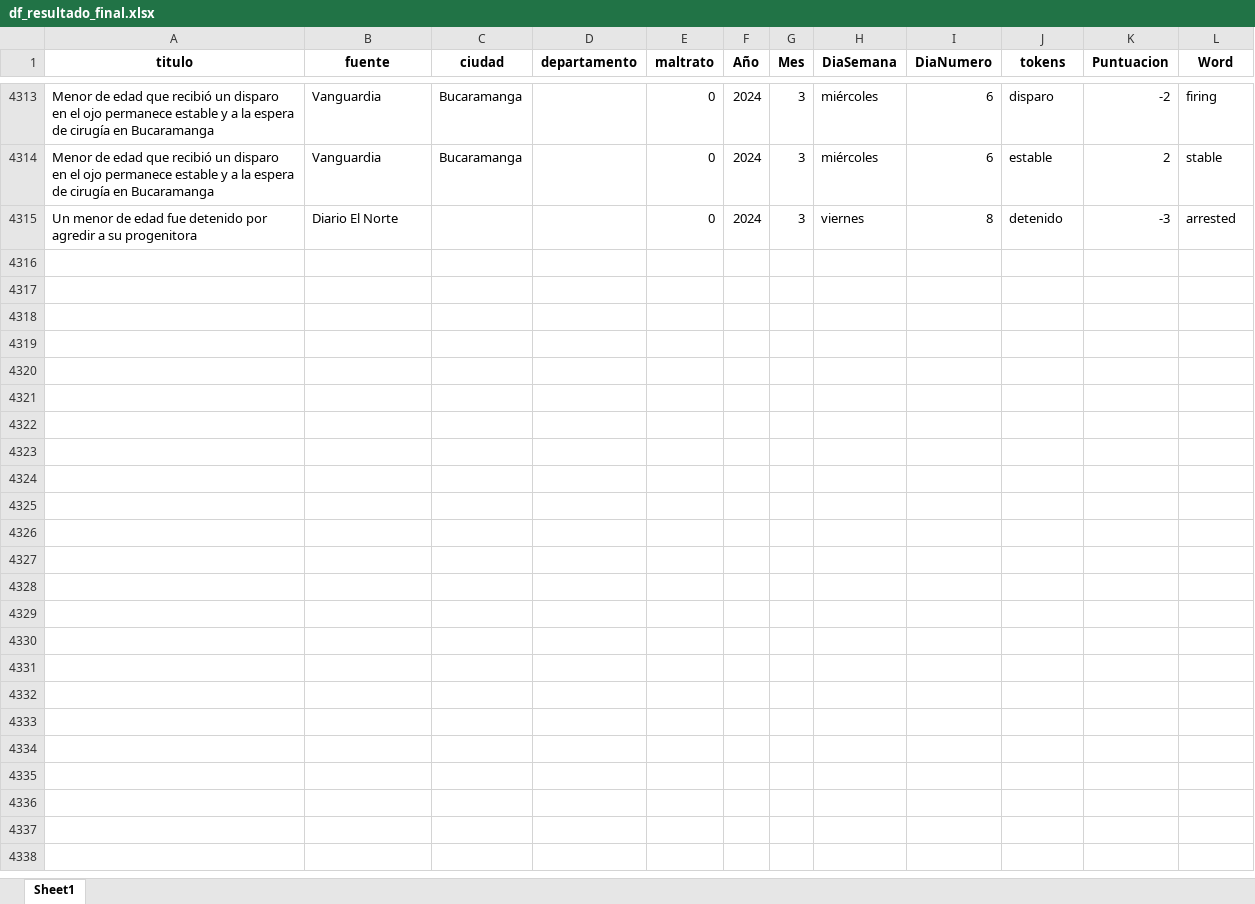
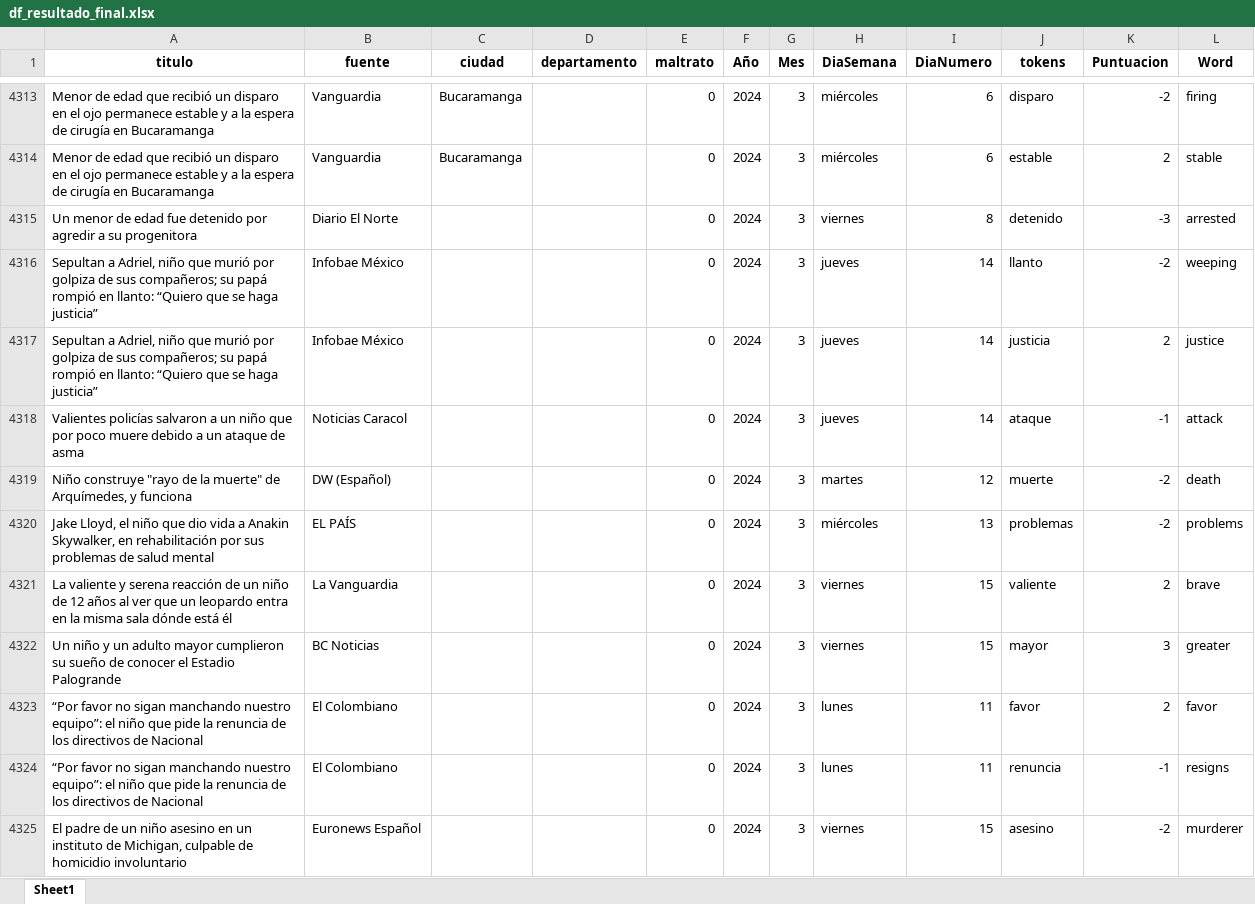
Before and after one commit to ICBF-Analitica/Monitoreo_de_medios, an Excel workbook: Data/df_resultado_final.xlsx, sheet Sheet1, drawn as a sheet; only a part is shown, gaps mark what is left out; values as stored, in another font and other column widths than the file's, no borders; the diff covers the shown part only; the diff names each change by its address in the sheet, - before the commit and + after, or states it on an @@ line.

```diff
--- a/Data/df_resultado_final.xlsx (sheet Sheet1)
+++ b/Data/df_resultado_final.xlsx (sheet Sheet1)
+row 4316: Sepultan a Adriel, niño que murió por golpiza de sus compañeros; su papá rompió en llanto: “Quiero que se haga justicia” | Infobae México |  |  | 0 | 2024 | 3 | jueves | 14 | llanto | -2 | weeping
+row 4317: Sepultan a Adriel, niño que murió por golpiza de sus compañeros; su papá rompió en llanto: “Quiero que se haga justicia” | Infobae México |  |  | 0 | 2024 | 3 | jueves | 14 | justicia | 2 | justice
+row 4318: Valientes policías salvaron a un niño que por poco muere debido a un ataque de asma | Noticias Caracol |  |  | 0 | 2024 | 3 | jueves | 14 | ataque | -1 | attack
+row 4319: Niño construye "rayo de la muerte" de Arquímedes, y funciona | DW (Español) |  |  | 0 | 2024 | 3 | martes | 12 | muerte | -2 | death
+row 4320: Jake Lloyd, el niño que dio vida a Anakin Skywalker, en rehabilitación por sus problemas de salud mental | EL PAÍS |  |  | 0 | 2024 | 3 | miércoles | 13 | problemas | -2 | problems
+row 4321: La valiente y serena reacción de un niño de 12 años al ver que un leopardo entra en la misma sala dónde está él | La Vanguardia |  |  | 0 | 2024 | 3 | viernes | 15 | valiente | 2 | brave
+row 4322: Un niño y un adulto mayor cumplieron su sueño de conocer el Estadio Palogrande | BC Noticias |  |  | 0 | 2024 | 3 | viernes | 15 | mayor | 3 | greater
+row 4323: “Por favor no sigan manchando nuestro equipo”: el niño que pide la renuncia de los directivos de Nacional | El Colombiano |  |  | 0 | 2024 | 3 | lunes | 11 | favor | 2 | favor
+row 4324: “Por favor no sigan manchando nuestro equipo”: el niño que pide la renuncia de los directivos de Nacional | El Colombiano |  |  | 0 | 2024 | 3 | lunes | 11 | renuncia | -1 | resigns
+row 4325: El padre de un niño asesino en un instituto de Michigan, culpable de homicidio involuntario | Euronews Español |  |  | 0 | 2024 | 3 | viernes | 15 | asesino | -2 | murderer
```
Also changed, not shown: 149 added rows elsewhere in this sheet, Data/consolidado_noticias.xlsx.
